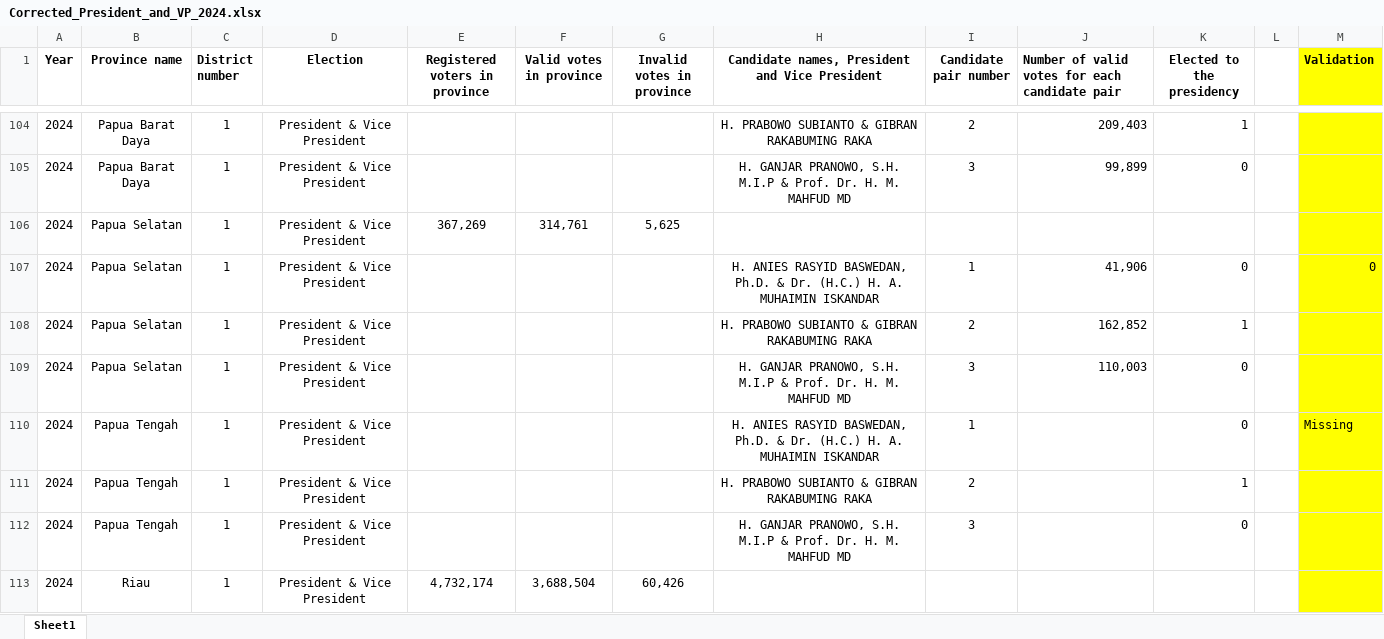
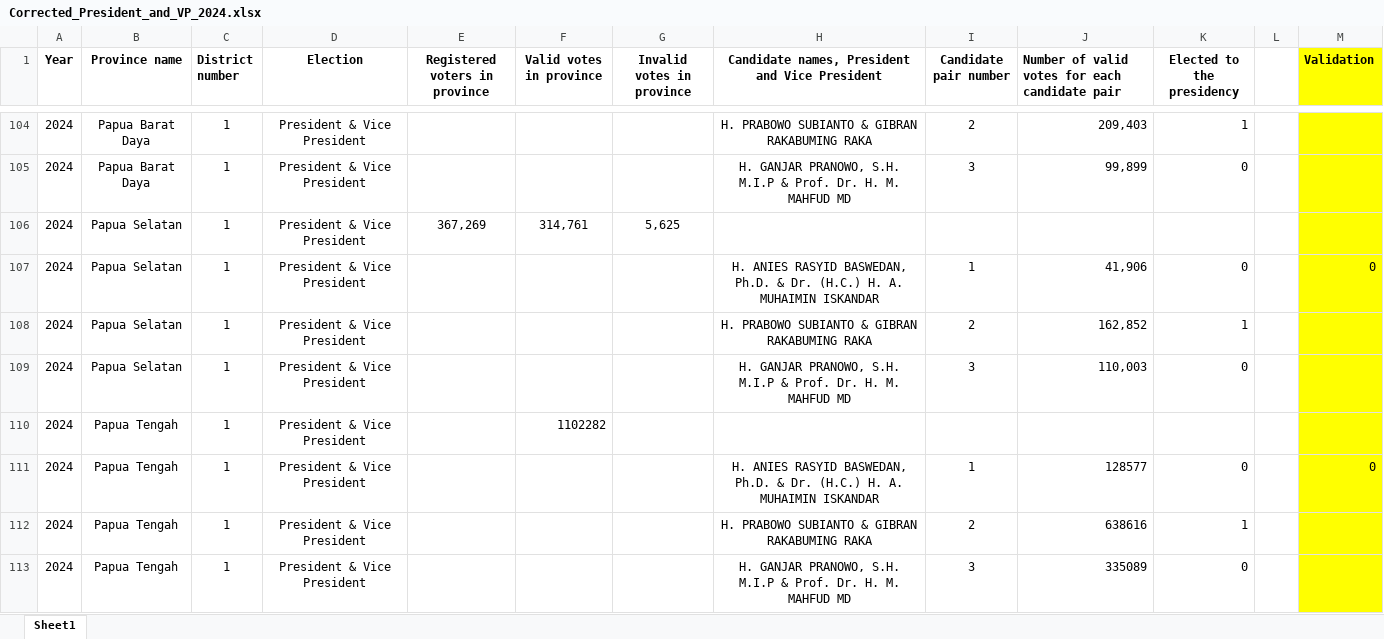
Before and after one commit to jkbirnir/IEA, an Excel workbook: docs/Results/Corrected_President_and_VP_2024.xlsx, sheet Sheet1, drawn as a sheet; only a part is shown, gaps mark what is left out; the shorter side is filled out with more unchanged rows; values as stored, in another font and other column widths than the file's, no borders; addresses are those after the commit; the diff covers the shown part only; the diff names each change by its address in the sheet, - before the commit and + after, or states it on an @@ line.

```diff
--- a/docs/Results/Corrected_President_and_VP_2024.xlsx (sheet Sheet1)
+++ b/docs/Results/Corrected_President_and_VP_2024.xlsx (sheet Sheet1)
+row 110: 2024 | Papua Tengah | 1 | President & Vice President |  | 1102282
-J111: (empty)
+J111: 128577
-M111 (Validation): Missing
+M111 (Validation): 0
-J112: (empty)
+J112: 638616
-J113: (empty)
+J113: 335089
```
Also changed, not shown: 4 added rows and 4 edited cells elsewhere in this sheet, 3 other files.
